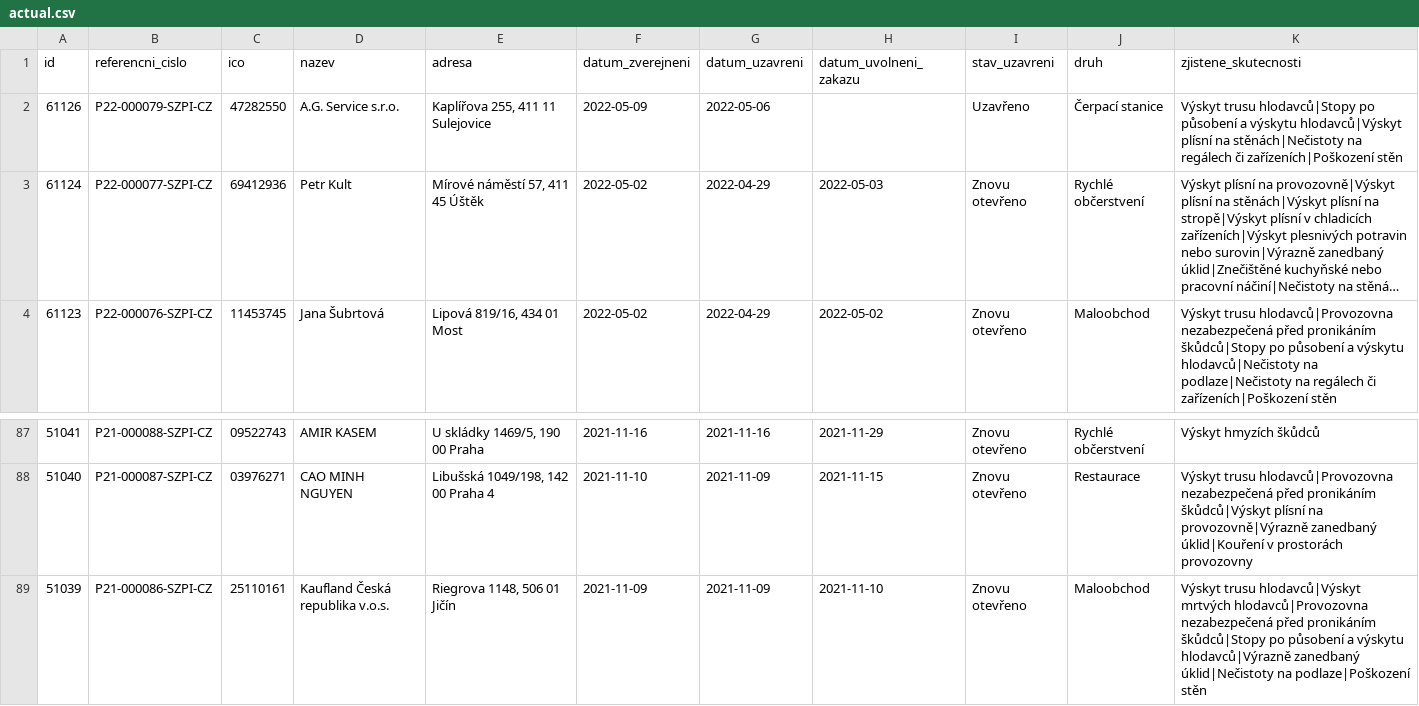
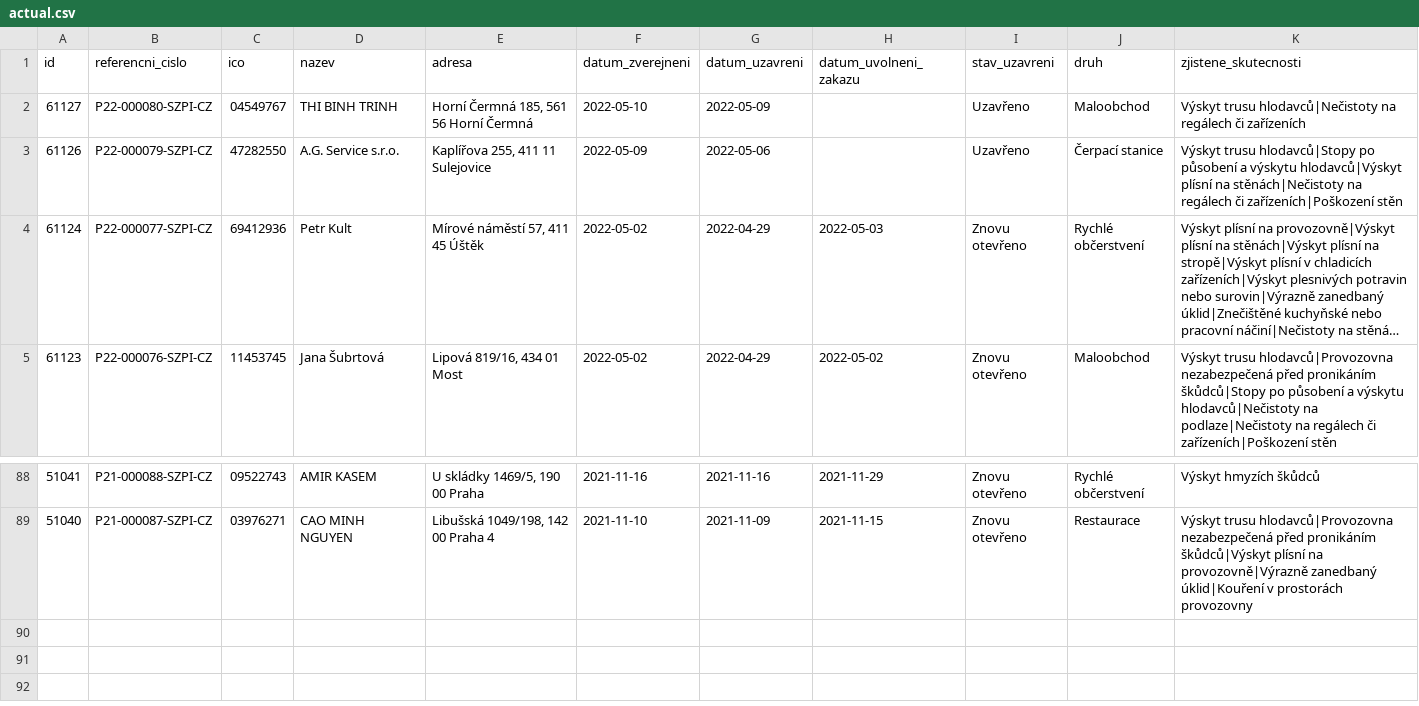
Before and after one commit to jandolezal/potraviny, a CSV file: data/actual.csv, drawn as a sheet; only a part is shown, gaps mark what is left out; long unchanged cells end in ….

```diff
--- a/data/actual.csv
+++ b/data/actual.csv
@@ -1,2 +1,3 @@
 id,referencni_cislo,ico,nazev,adresa,datum_zverejneni,datum_uzavreni,datum_uvolneni_zakazu,stav_uzavreni,druh,zjistene_skutecnosti
+61127,P22-000080-SZPI-CZ,04549767,THI BINH TRINH,"Horní Čermná 185, 561 56 Horní Čermná",2022-05-10,2022-05-09,,Uzavřeno,Maloobchod,Výskyt trusu hlodavců|Nečistoty na regálech či zařízeních
 61126,P22-000079-SZPI-CZ,47282550,A.G. Service s.r.o.,"Kaplířova 255, 411 11 Sulejovice",2022-05-09,2022-05-06,,Uzavřeno,Čerpací stanice,Výskyt trusu hlodavců|Stopy po působení a výskytu hlodavců|Výskyt plísní na stěnách|Nečistoty na regálech či zařízeních|Poškození stěn
@@ -88,2 +89 @@ id,referencni_cislo,ico,nazev,adresa,datum_zverejneni,datum_uzavreni,datum_uvoln
 51040,P21-000087-SZPI-CZ,03976271,CAO MINH NGUYEN,"Libušská 1049/198, 142 00 Praha 4",2021-11-10,2021-11-09,2021-11-15,Znovu otevřeno,Restaurace,Výskyt trusu hlodavců|Provozovna nezabezpečená před pronikáním škůdců|Výskyt plísní na provozovně|Výrazně zanedbaný úklid|Kouření v prostorách provozovny
-51039,P21-000086-SZPI-CZ,25110161,Kaufland Česká republika v.o.s.,"Riegrova 1148, 506 01 Jičín",2021-11-09,2021-11-09,2021-11-10,Znovu otevřeno,Maloobchod,Výskyt trusu hlodavců|Výskyt mrtvých hlodavců|Provozovna nezabezpečená před pronikáním škůdců|Stopy po působení a výskytu hlodavců|Výrazně zanedbaný úklid|Nečistoty na podlaze|Poškození stěn
```
Also changed, not shown: data/archive.csv.
